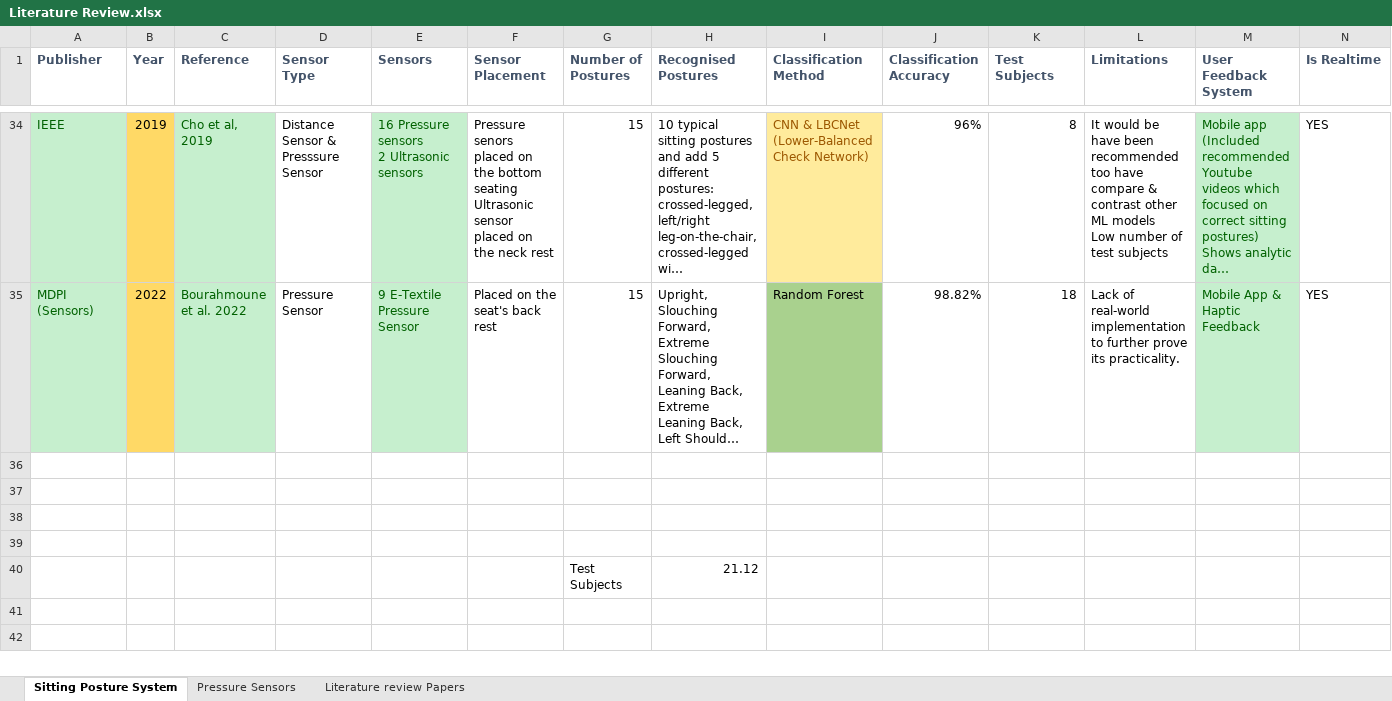
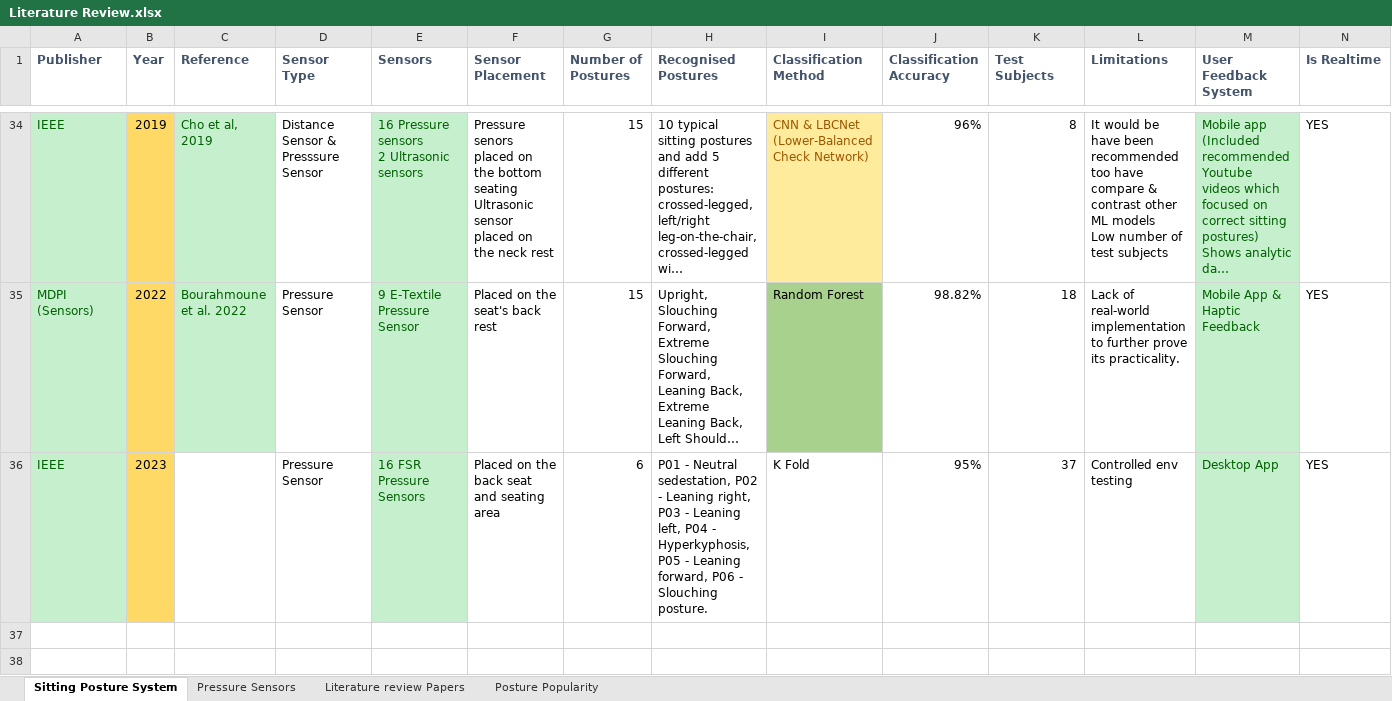
Before and after one commit to Olatokumbo/Research, an Excel workbook: Literature Review.xlsx, sheet Sitting Posture System, drawn as a sheet; only a part is shown, gaps mark what is left out; the shorter side is filled out with more unchanged rows; long unchanged cells end in …; values as stored, in another font and other column widths than the file's, no borders; charts and pictures not drawn; rows hold the shown columns only; ↵ is a line break in a cell; the diff names each change by its address in the sheet, - before the commit and + after, or states it on an @@ line.

```diff
--- a/Literature Review.xlsx (sheet Sitting Posture System)
+++ b/Literature Review.xlsx (sheet Sitting Posture System)
+sheet tab: Posture Popularity
-row 36: (empty)
+row 36: IEEE | 2023 |  | Pressure Sensor | 16 FSR Pressure Sensors | Placed on the back seat and seating area | 6 | P01 - Neutral sedestation, P02 - Leaning right, P03 - Leaning left, P04 - Hyperkyphosis, ↵ P05 - Leaning forward, P06 - Slouching posture. | K Fold | 95% | 37 | Controlled env testing | Desktop App | YES
-A36 fill: none
+A36 fill: #C6EFCE
-B36 fill: none
+B36 fill: #FFD966
-E36 fill: none
+E36 fill: #C6EFCE
-M36 fill: none
+M36 fill: #C6EFCE
```
Also changed, not shown: charts or pictures, Literature Review - Copy.xlsx, 6 other files.
